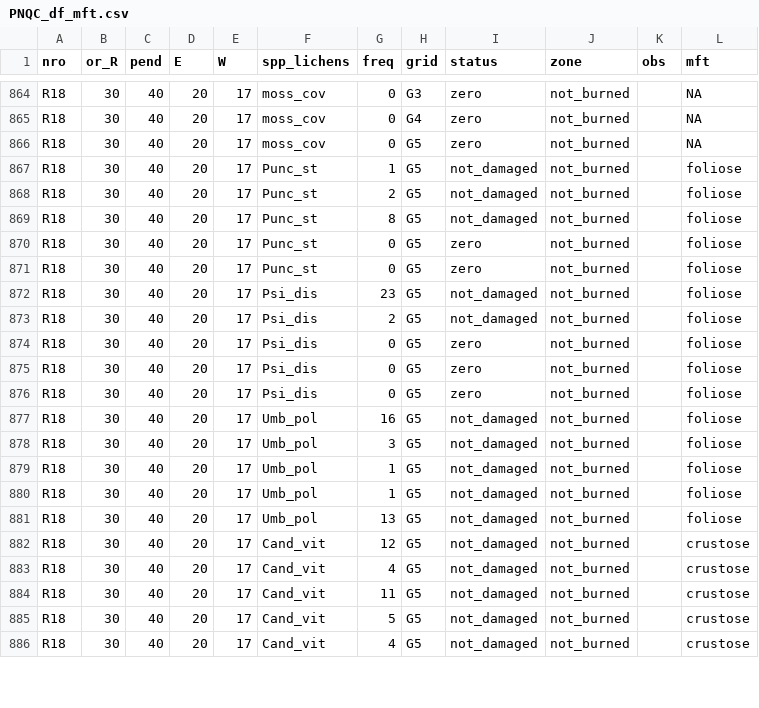
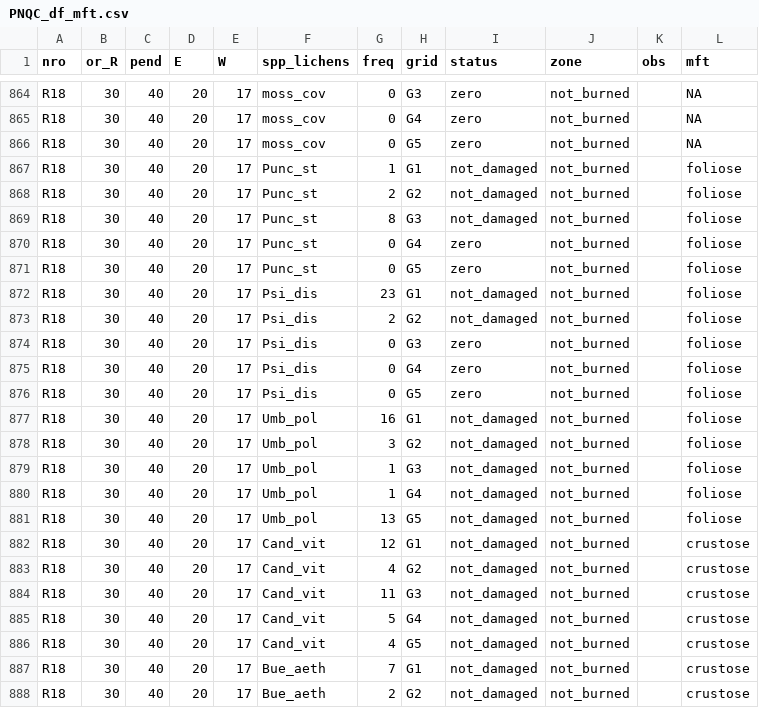
Before and after one commit to rauldd93/Data-science-portofolio, a CSV file: fire-PNQC/PNQC_df_mft.csv, drawn as a sheet; only a part is shown, gaps mark what is left out; the diff covers the shown part only.

Commit message:
Update PNQC_df_mft.csv
Signed-off-by: Raúl Díaz <raulenriquedd@hotmail.com>

```diff
--- a/fire-PNQC/PNQC_df_mft.csv
+++ b/fire-PNQC/PNQC_df_mft.csv
@@ -866,21 +866,23 @@ R18,30,40,20,17,moss_cov,0,G4,zero,not_burned,,NA
 R18,30,40,20,17,moss_cov,0,G5,zero,not_burned,,NA
-R18,30,40,20,17,Punc_st,1,G5,not_damaged,not_burned,,foliose
-R18,30,40,20,17,Punc_st,2,G5,not_damaged,not_burned,,foliose
-R18,30,40,20,17,Punc_st,8,G5,not_damaged,not_burned,,foliose
+R18,30,40,20,17,Punc_st,1,G1,not_damaged,not_burned,,foliose
+R18,30,40,20,17,Punc_st,2,G2,not_damaged,not_burned,,foliose
+R18,30,40,20,17,Punc_st,8,G3,not_damaged,not_burned,,foliose
+R18,30,40,20,17,Punc_st,0,G4,zero,not_burned,,foliose
 R18,30,40,20,17,Punc_st,0,G5,zero,not_burned,,foliose
-R18,30,40,20,17,Punc_st,0,G5,zero,not_burned,,foliose
-R18,30,40,20,17,Psi_dis,23,G5,not_damaged,not_burned,,foliose
-R18,30,40,20,17,Psi_dis,2,G5,not_damaged,not_burned,,foliose
+R18,30,40,20,17,Psi_dis,23,G1,not_damaged,not_burned,,foliose
+R18,30,40,20,17,Psi_dis,2,G2,not_damaged,not_burned,,foliose
+R18,30,40,20,17,Psi_dis,0,G3,zero,not_burned,,foliose
+R18,30,40,20,17,Psi_dis,0,G4,zero,not_burned,,foliose
 R18,30,40,20,17,Psi_dis,0,G5,zero,not_burned,,foliose
-R18,30,40,20,17,Psi_dis,0,G5,zero,not_burned,,foliose
-R18,30,40,20,17,Psi_dis,0,G5,zero,not_burned,,foliose
-R18,30,40,20,17,Umb_pol,16,G5,not_damaged,not_burned,,foliose
-R18,30,40,20,17,Umb_pol,3,G5,not_damaged,not_burned,,foliose
-R18,30,40,20,17,Umb_pol,1,G5,not_damaged,not_burned,,foliose
-R18,30,40,20,17,Umb_pol,1,G5,not_damaged,not_burned,,foliose
+R18,30,40,20,17,Umb_pol,16,G1,not_damaged,not_burned,,foliose
+R18,30,40,20,17,Umb_pol,3,G2,not_damaged,not_burned,,foliose
+R18,30,40,20,17,Umb_pol,1,G3,not_damaged,not_burned,,foliose
+R18,30,40,20,17,Umb_pol,1,G4,not_damaged,not_burned,,foliose
 R18,30,40,20,17,Umb_pol,13,G5,not_damaged,not_burned,,foliose
-R18,30,40,20,17,Cand_vit,12,G5,not_damaged,not_burned,,crustose
+R18,30,40,20,17,Cand_vit,12,G1,not_damaged,not_burned,,crustose
+R18,30,40,20,17,Cand_vit,4,G2,not_damaged,not_burned,,crustose
+R18,30,40,20,17,Cand_vit,11,G3,not_damaged,not_burned,,crustose
+R18,30,40,20,17,Cand_vit,5,G4,not_damaged,not_burned,,crustose
 R18,30,40,20,17,Cand_vit,4,G5,not_damaged,not_burned,,crustose
-R18,30,40,20,17,Cand_vit,11,G5,not_damaged,not_burned,,crustose
-R18,30,40,20,17,Cand_vit,5,G5,not_damaged,not_burned,,crustose
-R18,30,40,20,17,Cand_vit,4,G5,not_damaged,not_burned,,crustose
+R18,30,40,20,17,Bue_aeth,7,G1,not_damaged,not_burned,,crustose
+R18,30,40,20,17,Bue_aeth,2,G2,not_damaged,not_burned,,crustose
```
Also changed, not shown: 1 added row, 3 removed rows and 30 edited cells elsewhere in this file.
